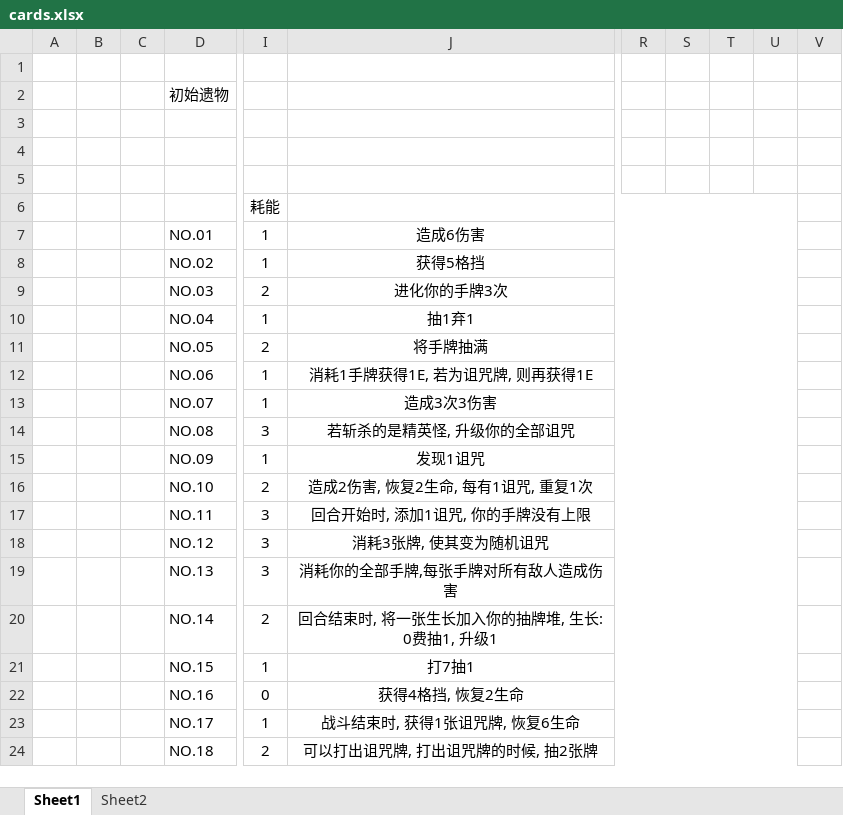
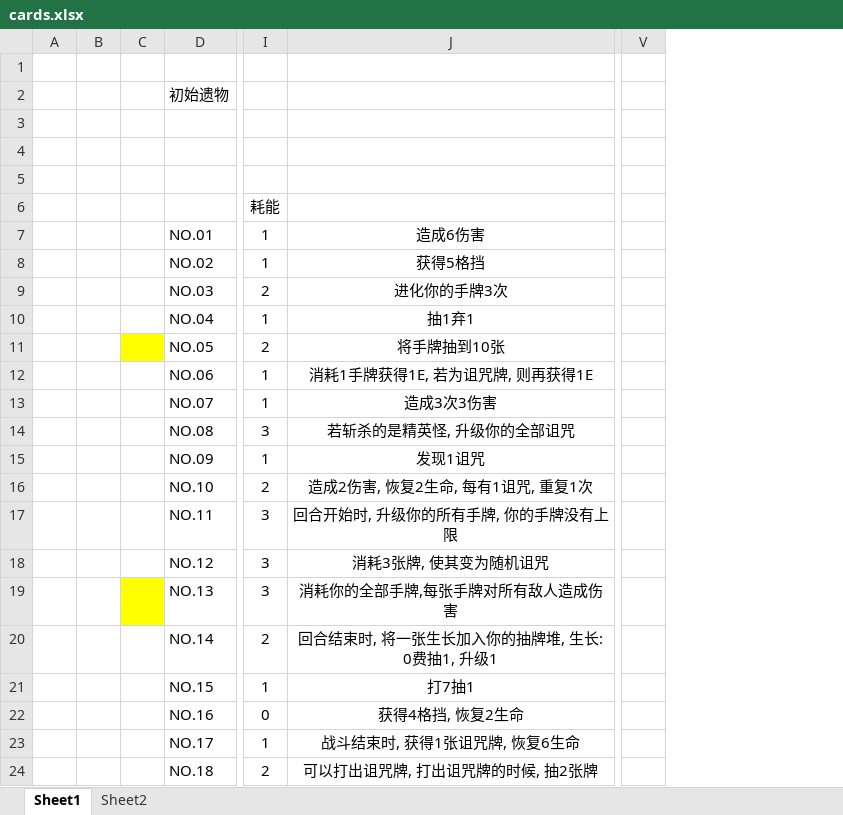
Before and after one commit to Cehire/theParasitized, an Excel workbook: cards.xlsx, sheet Sheet1, drawn as a sheet; only a part is shown, gaps mark what is left out; values as stored, in another font and other column widths than the file's, no borders; removed rows and columns are numbered as before the commit, all else as after; the diff covers the shown part only; the diff names each change by its address in the sheet, - before the commit and + after, or states it on an @@ line.

```diff
--- a/cards.xlsx (sheet Sheet1)
+++ b/cards.xlsx (sheet Sheet1)
@@ column R hidden, empty @@
@@ column S hidden, empty @@
@@ column T hidden, empty @@
@@ column U hidden, empty @@
-column V, empty
+column V, empty
-C11 fill: none
+C11 fill: #FFFF00
-J11: 将手牌抽满
+J11: 将手牌抽到10张
-J17: 回合开始时, 添加1诅咒, 你的手牌没有上限
+J17: 回合开始时, 升级你的所有手牌, 你的手牌没有上限
-C19 fill: none
+C19 fill: #FFFF00
```
Also changed, not shown: 19 added rows, 19 removed rows, 2 edited cells and cell formats elsewhere in this sheet, sheet Sheet2, 4 other files.
